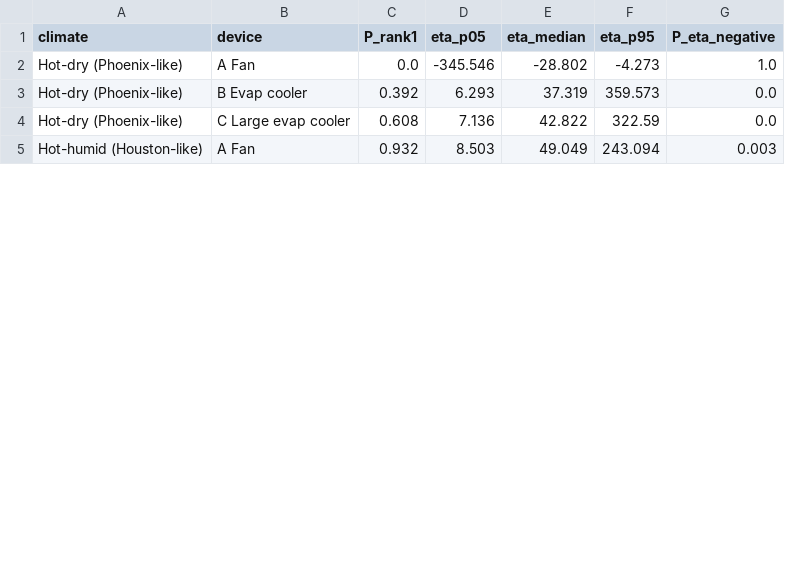
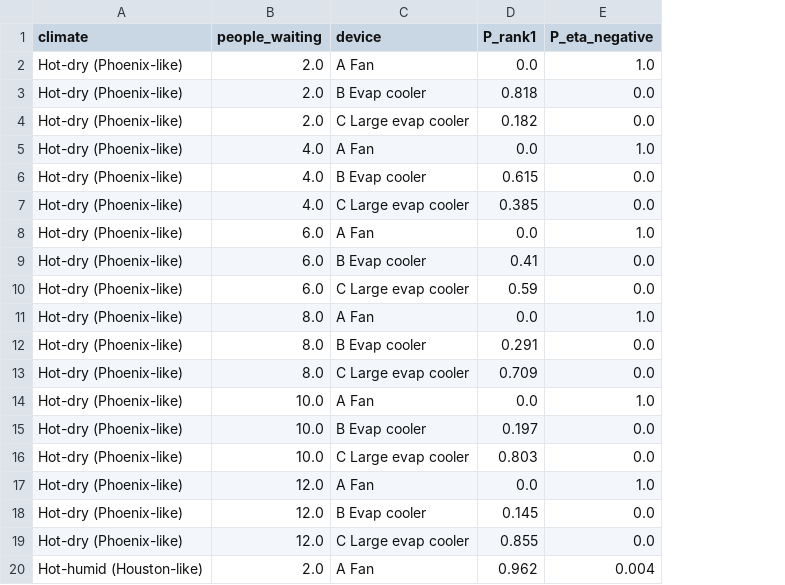
Before and after one commit to moiddales/test6, a CSV file: himcm2026B/stage2/outputs/table4_monte_carlo.csv, drawn as a sheet; only a part is shown; removed rows and columns are numbered as before the commit, all else as after; the diff covers the shown part only; the diff names each change by its address in the sheet, - before the commit and + after, or states it on an @@ line.

```diff
--- a/himcm2026B/stage2/outputs/table4_monte_carlo.csv
+++ b/himcm2026B/stage2/outputs/table4_monte_carlo.csv
+column B (people_waiting), rows 2-4: all 2.0; row 20: 2.0
-column D (eta_p05), rows 2-5: -345.546 | 6.293 | 7.136 | 8.503
-column E (eta_median), rows 2-5: -28.802 | 37.319 | 42.822 | 49.049
-column F (eta_p95), rows 2-5: -4.273 | 359.573 | 322.59 | 243.094
-D3 (P_rank1): 0.392
+D3 (P_rank1): 0.818
-D4 (P_rank1): 0.608
+D4 (P_rank1): 0.182
+row 5: Hot-dry (Phoenix-like) | 4.0 | A Fan | 0.0 | 1.0
+row 6: Hot-dry (Phoenix-like) | 4.0 | B Evap cooler | 0.615 | 0.0
+row 7: Hot-dry (Phoenix-like) | 4.0 | C Large evap cooler | 0.385 | 0.0
+row 8: Hot-dry (Phoenix-like) | 6.0 | A Fan | 0.0 | 1.0
+row 9: Hot-dry (Phoenix-like) | 6.0 | B Evap cooler | 0.41 | 0.0
+row 10: Hot-dry (Phoenix-like) | 6.0 | C Large evap cooler | 0.59 | 0.0
+row 11: Hot-dry (Phoenix-like) | 8.0 | A Fan | 0.0 | 1.0
+row 12: Hot-dry (Phoenix-like) | 8.0 | B Evap cooler | 0.291 | 0.0
+row 13: Hot-dry (Phoenix-like) | 8.0 | C Large evap cooler | 0.709 | 0.0
+row 14: Hot-dry (Phoenix-like) | 10.0 | A Fan | 0.0 | 1.0
+row 15: Hot-dry (Phoenix-like) | 10.0 | B Evap cooler | 0.197 | 0.0
+row 16: Hot-dry (Phoenix-like) | 10.0 | C Large evap cooler | 0.803 | 0.0
+row 17: Hot-dry (Phoenix-like) | 12.0 | A Fan | 0.0 | 1.0
+row 18: Hot-dry (Phoenix-like) | 12.0 | B Evap cooler | 0.145 | 0.0
+row 19: Hot-dry (Phoenix-like) | 12.0 | C Large evap cooler | 0.855 | 0.0
-D20 (P_rank1): 0.932
+D20 (P_rank1): 0.962
-E20 (P_eta_negative): 0.003
+E20 (P_eta_negative): 0.004
```
Also changed, not shown: 15 added rows and 2 edited cells elsewhere in this file, 6 other files.
